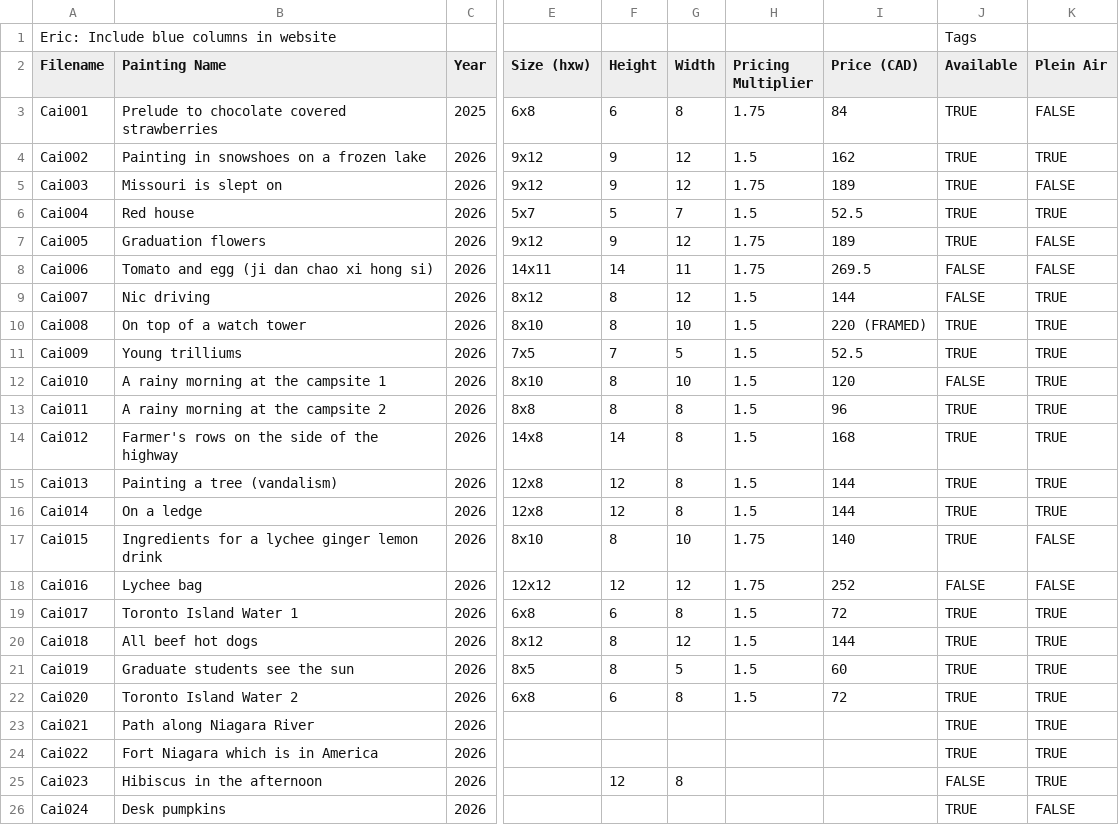
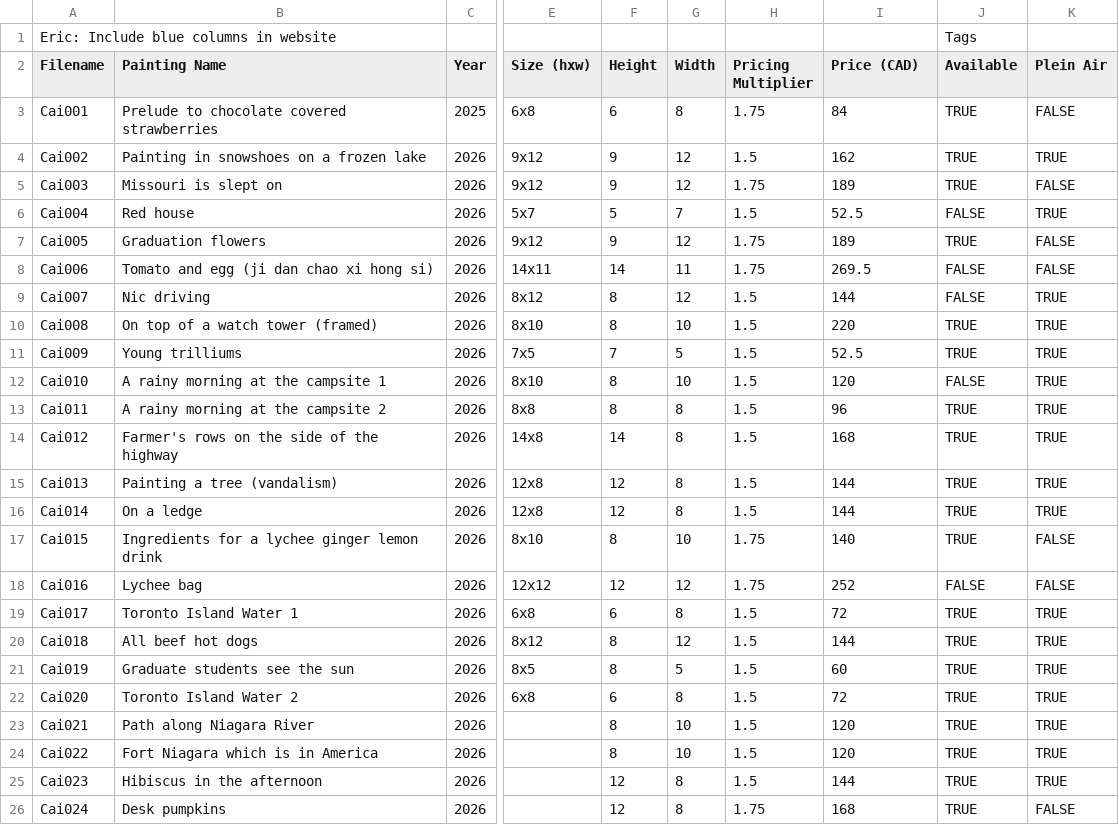
Before and after one commit to joannecai/joannesite, a CSV file: Painting_info - Data.csv, drawn as a sheet; only a part is shown, gaps mark what is left out; the diff names each change by its address in the sheet, - before the commit and + after, or states it on an @@ line.

Commit message:
update paintings

```diff
--- a/Painting_info - Data.csv
+++ b/Painting_info - Data.csv
-J6 (Available): TRUE
+J6 (Available): FALSE
-B10 (Painting Name): On top of a watch tower
+B10 (Painting Name): On top of a watch tower (framed)
-I10 (Price (CAD)): 220 (FRAMED)
+I10 (Price (CAD)): 220
-F23:F24 (Height): (empty)
+F23:F24 (Height): 8
-G23:G24 (Width): (empty)
+G23:G24 (Width): 10
-H23:H25 (Pricing Multiplier): (empty)
+H23:H25 (Pricing Multiplier): 1.5
-I23:I24 (Price (CAD)): (empty)
+I23:I24 (Price (CAD)): 120
-I25 (Price (CAD)): (empty)
+I25 (Price (CAD)): 144
-J25 (Available): FALSE
+J25 (Available): TRUE
-F26 (Height): (empty)
+F26 (Height): 12
-G26 (Width): (empty)
+G26 (Width): 8
-H26 (Pricing Multiplier): (empty)
+H26 (Pricing Multiplier): 1.75
-I26 (Price (CAD)): (empty)
+I26 (Price (CAD)): 168
```
Also changed, not shown: 1 other file.
